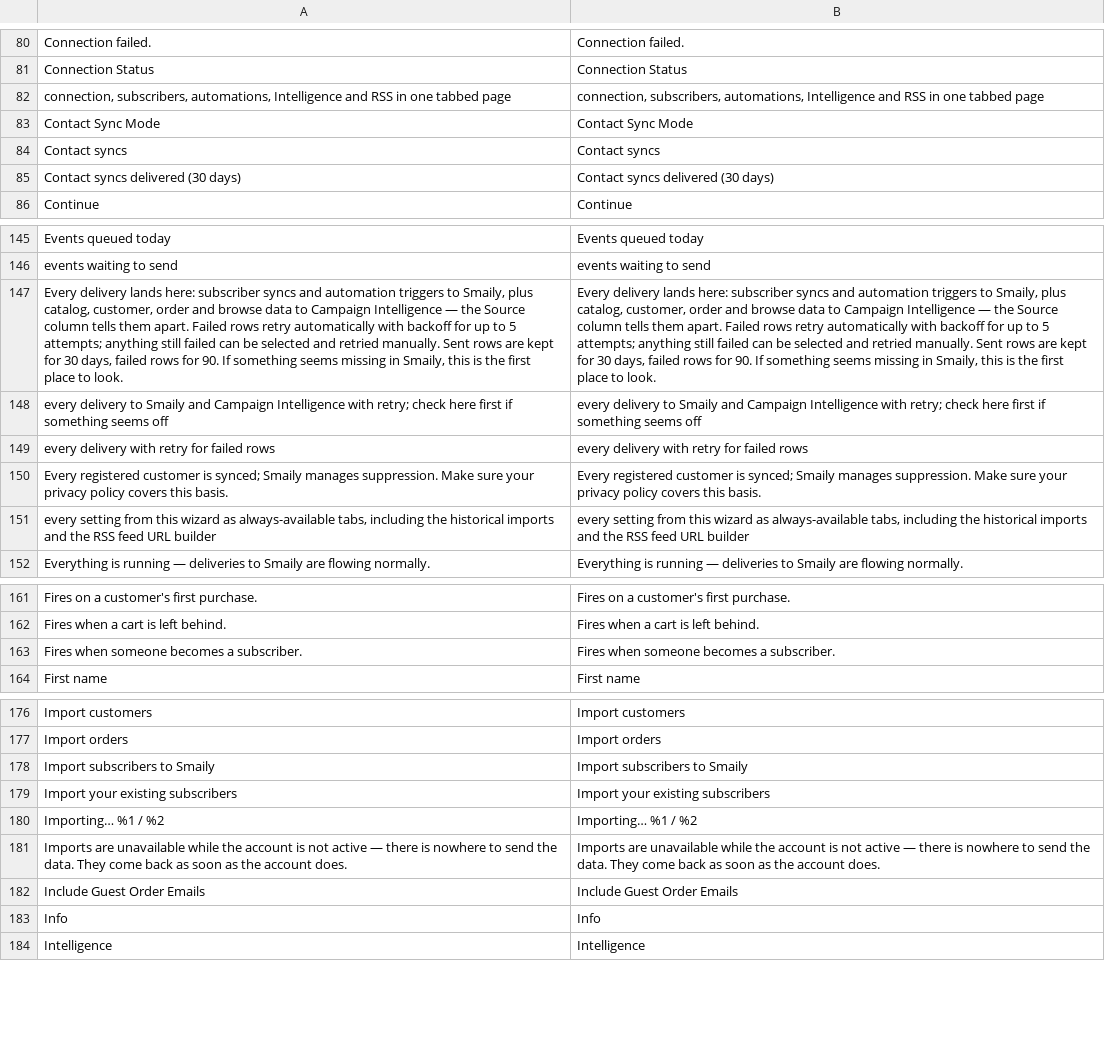
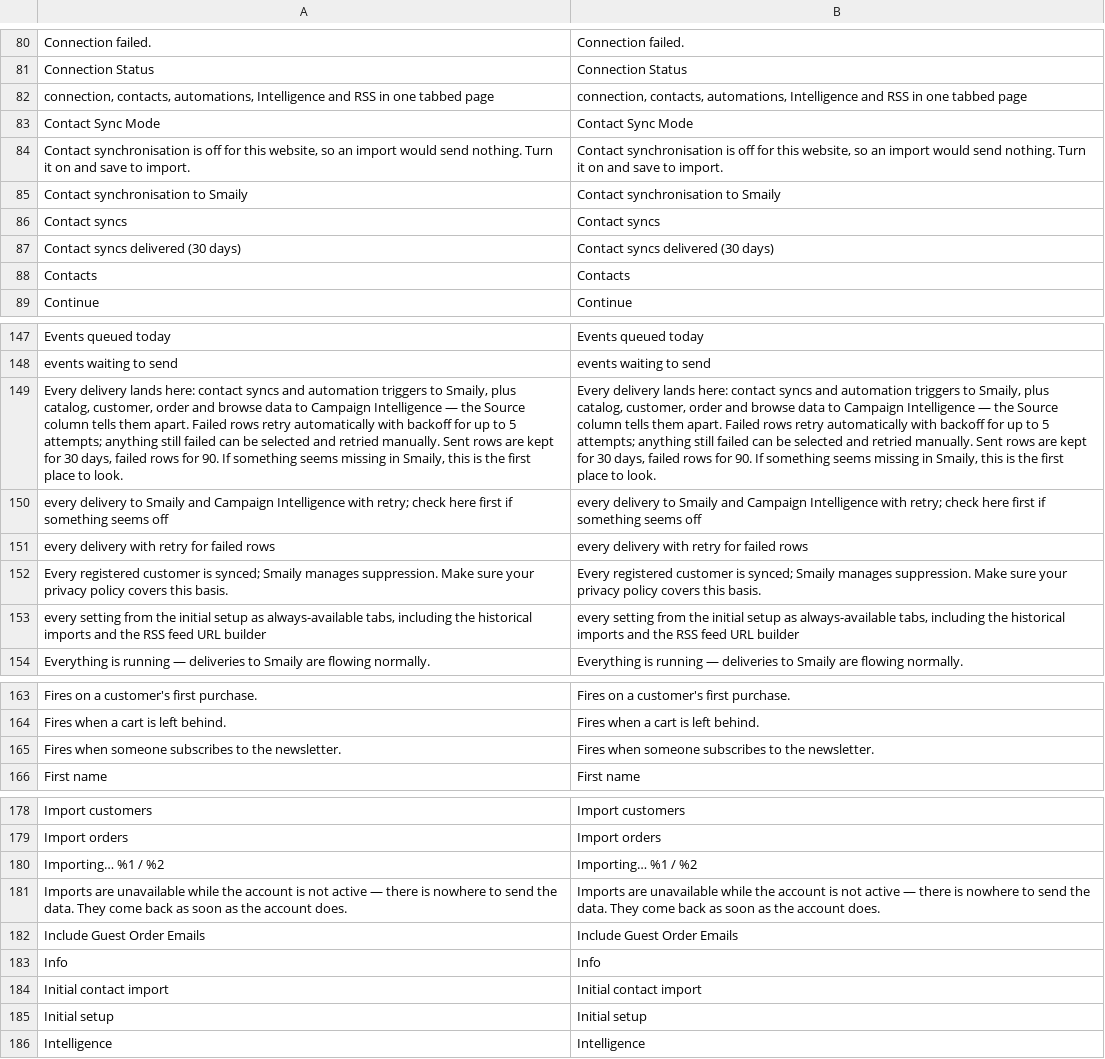
Before and after one commit to erkkimarkus/magento-connect, a CSV file: i18n/en_US.csv, drawn as a sheet; only a part is shown, gaps mark what is left out; removed rows and columns are numbered as before the commit, all else as after; the diff covers the shown part only; the diff names each change by its address in the sheet, - before the commit and + after, or states it on an @@ line.

```diff
--- a/i18n/en_US.csv
+++ b/i18n/en_US.csv
-A82: connection, subscribers, automations, Intelligence…
+A82: connection, contacts, automations, Intelligence…
-B82: connection, subscribers, automations, Intelligence…
+B82: connection, contacts, automations, Intelligence…
+row 84: Contact synchronisation is off for this website, so an import would send nothing. Turn it on and save to import. | Contact synchronisation is off for this website, so an import would send nothing. Turn it on and save to import.
+row 85: Contact synchronisation to Smaily | Contact synchronisation to Smaily
+row 88: Contacts | Contacts
-A149: …lands here: subscriber syncs and…
+A149: …lands here: contact syncs and…
-B149: …lands here: subscriber syncs and…
+B149: …lands here: contact syncs and…
-A153: …setting from this wizard as always-available…
+A153: …setting from the initial setup as always-available…
-B153: …setting from this wizard as always-available…
+B153: …setting from the initial setup as always-available…
-row 163: Fires when someone becomes a subscriber. | Fires when someone becomes a subscriber.
+row 165: Fires when someone subscribes to the newsletter. | Fires when someone subscribes to the newsletter.
-row 178: Import subscribers to Smaily | Import subscribers to Smaily
-row 179: Import your existing subscribers | Import your existing subscribers
+row 184: Initial contact import | Initial contact import
+row 185: Initial setup | Initial setup
```
Also changed, not shown: 6 added rows, 7 removed rows and 12 edited cells elsewhere in this file, 12 other files.
